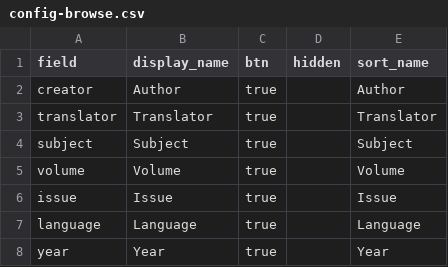
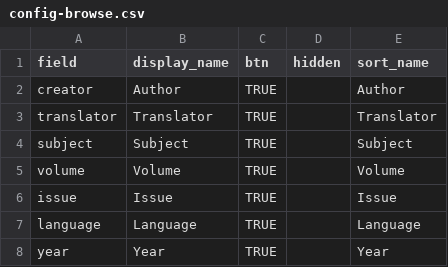
Before and after one commit to info663-fa24/team3, a CSV file: _data/config-browse.csv, drawn as a sheet.

Commit message:
Update config-browse.csv

```diff
--- a/_data/config-browse.csv
+++ b/_data/config-browse.csv
@@ -1,8 +1,8 @@
 field,display_name,btn,hidden,sort_name
-creator,Author,true,,Author
-translator,Translator,true,,Translator
-subject,Subject,true,,Subject
-volume,Volume,true,,Volume
-issue,Issue,true,,Issue
-language,Language,true,,Language
-year,Year,true,,Year
+creator,Author,TRUE,,Author
+translator,Translator,TRUE,,Translator
+subject,Subject,TRUE,,Subject
+volume,Volume,TRUE,,Volume
+issue,Issue,TRUE,,Issue
+language,Language,TRUE,,Language
+year,Year,TRUE,,Year
```
